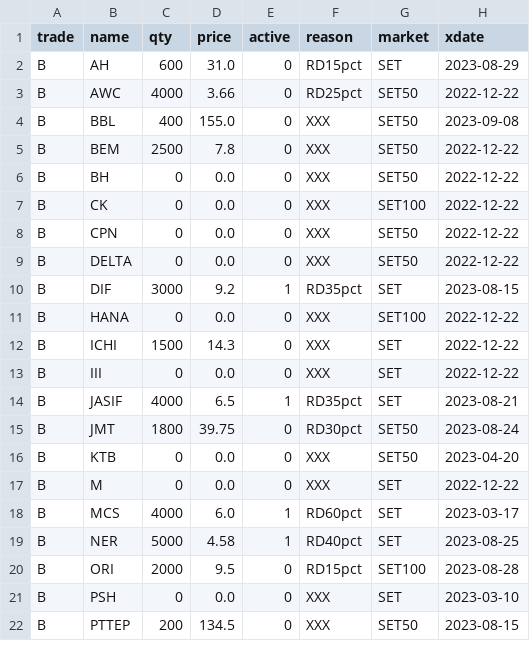
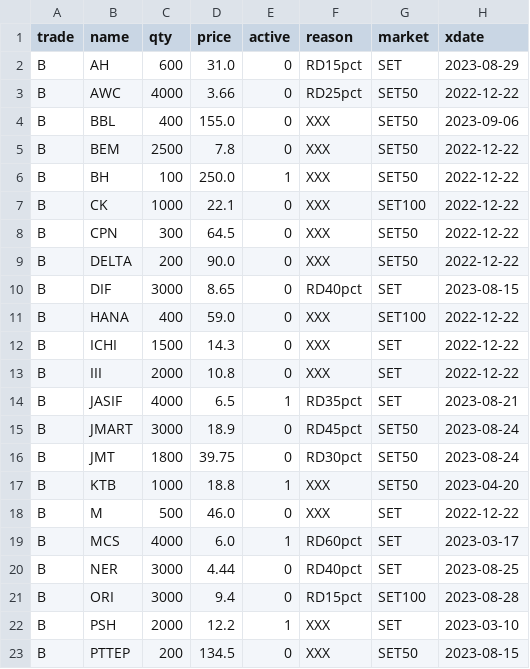
Before and after one commit to santimcs/obsidian-git-sync, a CSV file: Data/orders.csv, drawn as a sheet; only a part is shown; the diff covers the shown part only.

```diff
--- a/Data/orders.csv
+++ b/Data/orders.csv
@@ -3,20 +3,21 @@ B,AH,600,31.0,0,RD15pct,SET,2023-08-29
 B,AWC,4000,3.66,0,RD25pct,SET50,2022-12-22
-B,BBL,400,155.0,0,XXX,SET50,2023-09-08
+B,BBL,400,155.0,0,XXX,SET50,2023-09-06
 B,BEM,2500,7.8,0,XXX,SET50,2022-12-22
-B,BH,0,0.0,0,XXX,SET50,2022-12-22
-B,CK,0,0.0,0,XXX,SET100,2022-12-22
-B,CPN,0,0.0,0,XXX,SET50,2022-12-22
-B,DELTA,0,0.0,0,XXX,SET50,2022-12-22
-B,DIF,3000,9.2,1,RD35pct,SET,2023-08-15
-B,HANA,0,0.0,0,XXX,SET100,2022-12-22
+B,BH,100,250.0,1,XXX,SET50,2022-12-22
+B,CK,1000,22.1,0,XXX,SET100,2022-12-22
+B,CPN,300,64.5,0,XXX,SET50,2022-12-22
+B,DELTA,200,90.0,0,XXX,SET50,2022-12-22
+B,DIF,3000,8.65,0,RD40pct,SET,2023-08-15
+B,HANA,400,59.0,0,XXX,SET100,2022-12-22
 B,ICHI,1500,14.3,0,XXX,SET,2022-12-22
-B,III,0,0.0,0,XXX,SET,2022-12-22
+B,III,2000,10.8,0,XXX,SET,2022-12-22
 B,JASIF,4000,6.5,1,RD35pct,SET,2023-08-21
+B,JMART,3000,18.9,0,RD45pct,SET50,2023-08-24
 B,JMT,1800,39.75,0,RD30pct,SET50,2023-08-24
-B,KTB,0,0.0,0,XXX,SET50,2023-04-20
-B,M,0,0.0,0,XXX,SET,2022-12-22
+B,KTB,1000,18.8,1,XXX,SET50,2023-04-20
+B,M,500,46.0,0,XXX,SET,2022-12-22
 B,MCS,4000,6.0,1,RD60pct,SET,2023-03-17
-B,NER,5000,4.58,1,RD40pct,SET,2023-08-25
-B,ORI,2000,9.5,0,RD15pct,SET100,2023-08-28
-B,PSH,0,0.0,0,XXX,SET,2023-03-10
+B,NER,3000,4.44,0,RD40pct,SET,2023-08-25
+B,ORI,3000,9.4,0,RD15pct,SET100,2023-08-28
+B,PSH,2000,12.2,1,XXX,SET,2023-03-10
 B,PTTEP,200,134.5,0,XXX,SET50,2023-08-15
```
Also changed, not shown: 1 added row, 2 removed rows and 46 edited cells elsewhere in this file, Data/5-day-average.csv, Data/Price-Today.csv, 14 other files.
